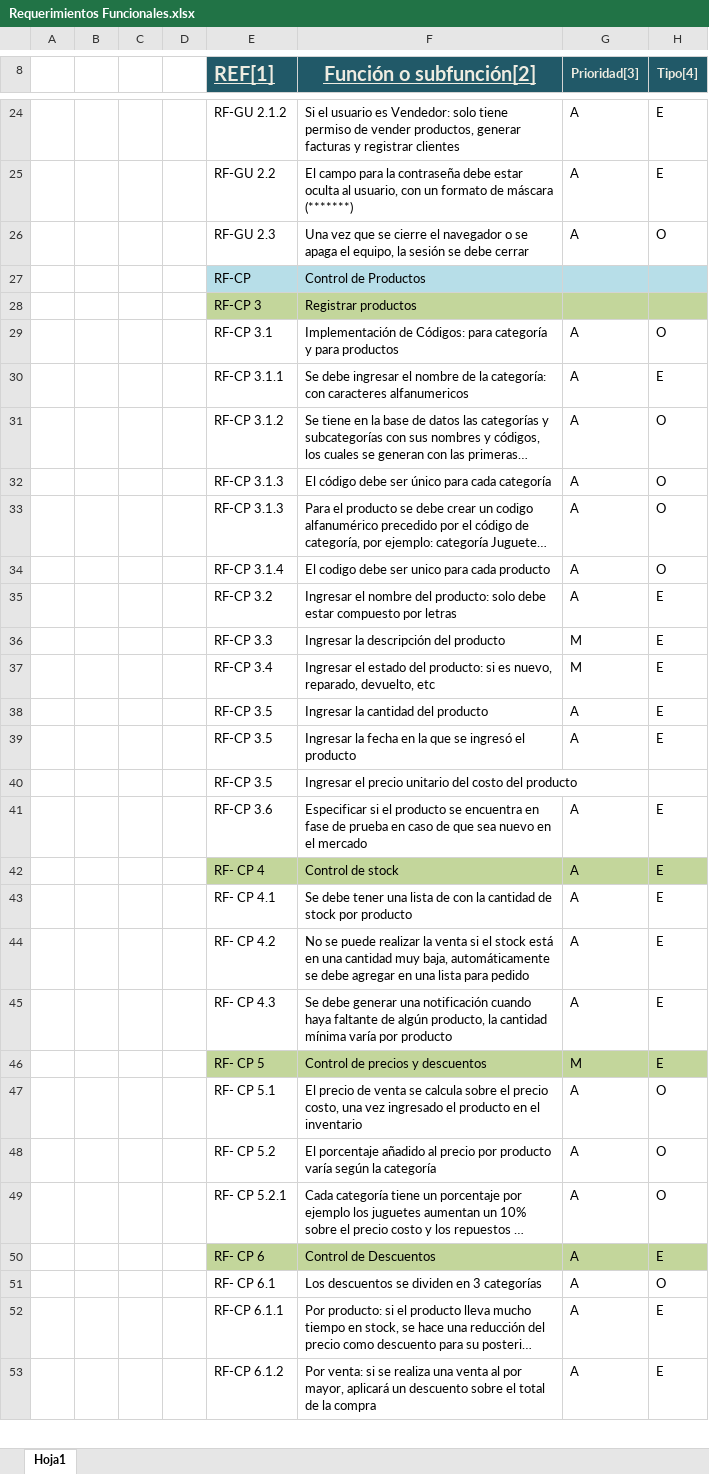
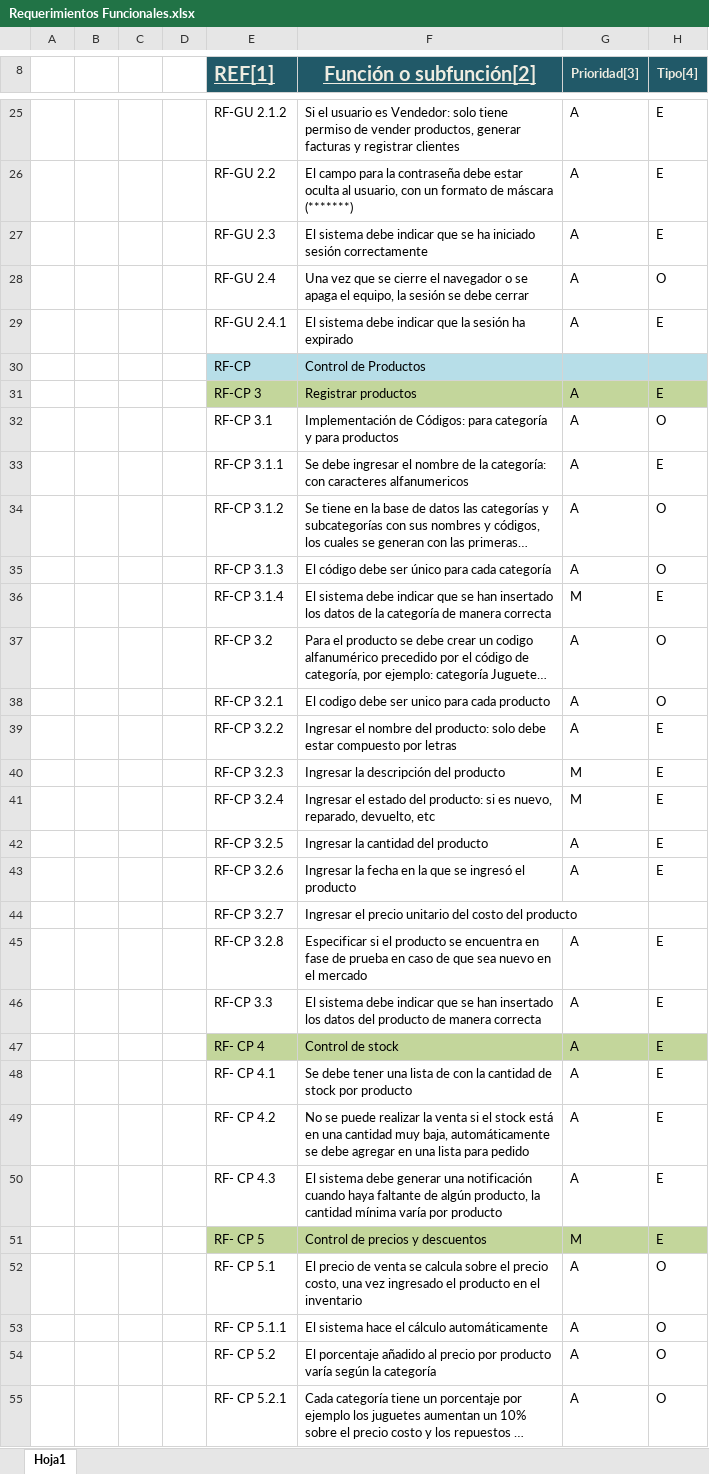
Before and after one commit to MundoCentroBurbujasRepositorio/MundoCentroBurbujas, an Excel workbook: Requerimientos funcionales/Requerimientos Funcionales.xlsx, sheet Hoja1, drawn as a sheet; only a part is shown, gaps mark what is left out; the shorter side is filled out with more unchanged rows; long unchanged cells end in …; values as stored, in another font and other column widths than the file's, no borders; addresses are those after the commit; the diff covers the shown part only; the diff names each change by its address in the sheet, - before the commit and + after, or states it on an @@ line.

```diff
--- a/Requerimientos funcionales/Requerimientos Funcionales.xlsx (sheet Hoja1)
+++ b/Requerimientos funcionales/Requerimientos Funcionales.xlsx (sheet Hoja1)
+row 27:  |  |  |  | RF-GU 2.3 | El sistema debe indicar que se ha iniciado sesión correctamente | A | E
-E28 (REF[1]): RF-GU 2.3
+E28 (REF[1]): RF-GU 2.4
+row 29:  |  |  |  | RF-GU 2.4.1 | El sistema debe indicar que la sesión ha expirado | A | E
-G31 (Prioridad[3]): (empty)
+G31 (Prioridad[3]): A
-H31 (Tipo[4]): (empty)
+H31 (Tipo[4]): E
+row 36:  |  |  |  | RF-CP 3.1.4 | El sistema debe indicar que se han insertado los datos de la categoría de manera correcta | M | E
-E37 (REF[1]): RF-CP 3.1.3
+E37 (REF[1]): RF-CP 3.2
-E38 (REF[1]): RF-CP 3.1.4
+E38 (REF[1]): RF-CP 3.2.1
-E39 (REF[1]): RF-CP 3.2
+E39 (REF[1]): RF-CP 3.2.2
-E40 (REF[1]): RF-CP 3.3
+E40 (REF[1]): RF-CP 3.2.3
-E41 (REF[1]): RF-CP 3.4
+E41 (REF[1]): RF-CP 3.2.4
-E42 (REF[1]): RF-CP 3.5
+E42 (REF[1]): RF-CP 3.2.5
-E43 (REF[1]): RF-CP 3.5
+E43 (REF[1]): RF-CP 3.2.6
-E44 (REF[1]): RF-CP 3.5
+E44 (REF[1]): RF-CP 3.2.7
-E45 (REF[1]): RF-CP 3.6
+E45 (REF[1]): RF-CP 3.2.8
+row 46:  |  |  |  | RF-CP 3.3 | El sistema debe indicar que se han insertado los datos del producto de manera correcta | A | E
-F50 (Función o subfunción[2]): Se debe generar…
+F50 (Función o subfunción[2]): El sistema debe generar…
+row 53:  |  |  |  | RF- CP 5.1.1 | El sistema hace el cálculo automáticamente | A | O
```
Also changed, not shown: 18 added rows and 14 edited cells elsewhere in this sheet.
